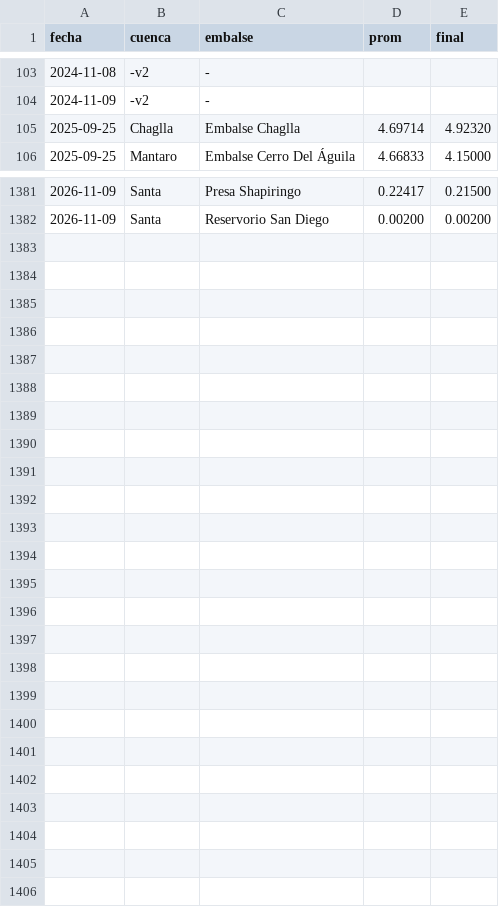
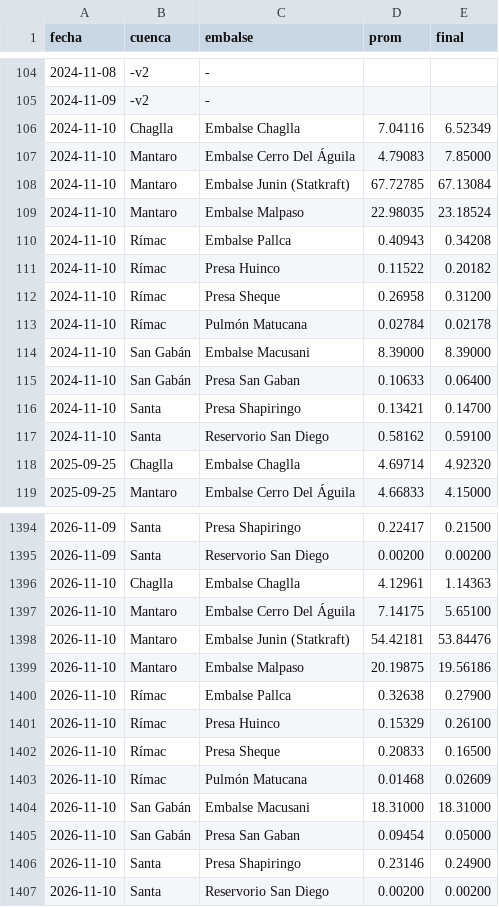
Before and after one commit to giordano1805-lab/Cmg-Rosa, a CSV file: data/volumenes_diarios.csv, drawn as a sheet; only a part is shown, gaps mark what is left out; the diff covers the shown part only.

```diff
--- a/data/volumenes_diarios.csv
+++ b/data/volumenes_diarios.csv
@@ -104,2 +105,14 @@ fecha,cuenca,embalse,prom,final
 2024-11-09,-v2,-,,
+2024-11-10,Chaglla,Embalse Chaglla,7.04116,6.52349
+2024-11-10,Mantaro,Embalse Cerro Del Águila,4.79083,7.85000
+2024-11-10,Mantaro,Embalse Junin (Statkraft),67.72785,67.13084
+2024-11-10,Mantaro,Embalse Malpaso,22.98035,23.18524
+2024-11-10,Rímac,Embalse Pallca,0.40943,0.34208
+2024-11-10,Rímac,Presa Huinco,0.11522,0.20182
+2024-11-10,Rímac,Presa Sheque,0.26958,0.31200
+2024-11-10,Rímac,Pulmón Matucana,0.02784,0.02178
+2024-11-10,San Gabán,Embalse Macusani,8.39000,8.39000
+2024-11-10,San Gabán,Presa San Gaban,0.10633,0.06400
+2024-11-10,Santa,Presa Shapiringo,0.13421,0.14700
+2024-11-10,Santa,Reservorio San Diego,0.58162,0.59100
 2025-09-25,Chaglla,Embalse Chaglla,4.69714,4.92320
@@ -1382 +1395,13 @@ fecha,cuenca,embalse,prom,final
 2026-11-09,Santa,Reservorio San Diego,0.00200,0.00200
+2026-11-10,Chaglla,Embalse Chaglla,4.12961,1.14363
+2026-11-10,Mantaro,Embalse Cerro Del Águila,7.14175,5.65100
+2026-11-10,Mantaro,Embalse Junin (Statkraft),54.42181,53.84476
+2026-11-10,Mantaro,Embalse Malpaso,20.19875,19.56186
+2026-11-10,Rímac,Embalse Pallca,0.32638,0.27900
+2026-11-10,Rímac,Presa Huinco,0.15329,0.26100
+2026-11-10,Rímac,Presa Sheque,0.20833,0.16500
+2026-11-10,Rímac,Pulmón Matucana,0.01468,0.02609
+2026-11-10,San Gabán,Embalse Macusani,18.31000,18.31000
+2026-11-10,San Gabán,Presa San Gaban,0.09454,0.05000
+2026-11-10,Santa,Presa Shapiringo,0.23146,0.24900
+2026-11-10,Santa,Reservorio San Diego,0.00200,0.00200
```
Also changed, not shown: 1 added row elsewhere in this file, data/cmg.csv, data/explora8/DEMANDA_UL.csv, 22 other files.
